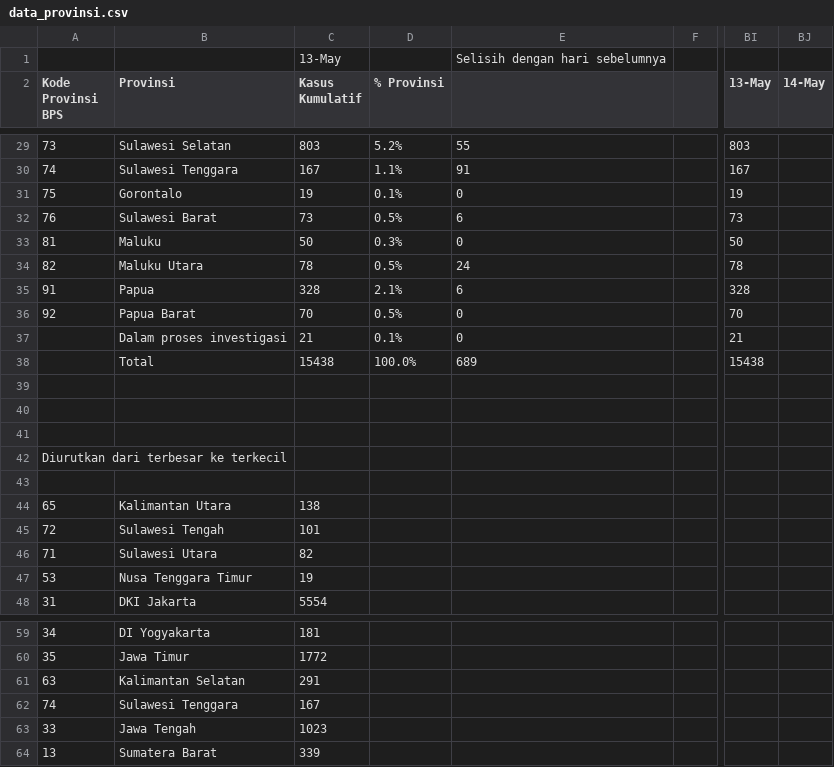
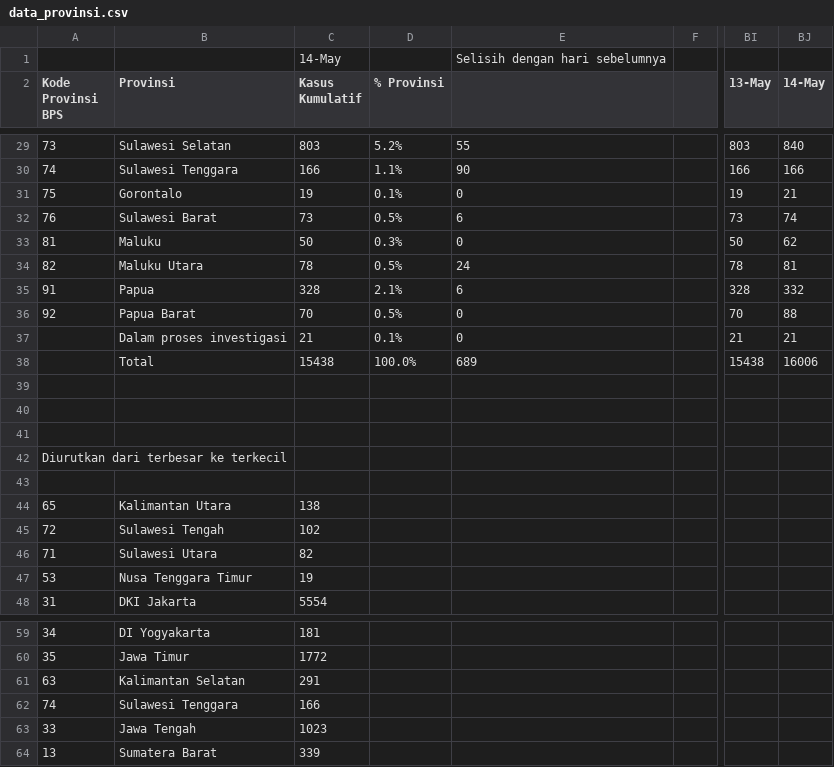
Before and after one commit to anjuspace/covid19, a CSV file: data/indonesia-data/data_provinsi.csv, drawn as a sheet; only a part is shown, gaps mark what is left out; the diff covers the shown part only; the diff names each change by its address in the sheet, - before the commit and + after, or states it on an @@ line.

```diff
--- a/data/indonesia-data/data_provinsi.csv
+++ b/data/indonesia-data/data_provinsi.csv
-C1 (Kasus Kumulatif): 13-May
+C1 (Kasus Kumulatif): 14-May
-BJ29 (14-May): (empty)
+BJ29 (14-May): 840
-C30 (Kasus Kumulatif): 167
+C30 (Kasus Kumulatif): 166
-E30: 91
+E30: 90
-BI30 (13-May): 167
+BI30 (13-May): 166
-BJ30 (14-May): (empty)
+BJ30 (14-May): 166
-BJ31 (14-May): (empty)
+BJ31 (14-May): 21
-BJ32 (14-May): (empty)
+BJ32 (14-May): 74
-BJ33 (14-May): (empty)
+BJ33 (14-May): 62
-BJ34 (14-May): (empty)
+BJ34 (14-May): 81
-BJ35 (14-May): (empty)
+BJ35 (14-May): 332
-BJ36 (14-May): (empty)
+BJ36 (14-May): 88
-BJ37 (14-May): (empty)
+BJ37 (14-May): 21
-BJ38 (14-May): (empty)
+BJ38 (14-May): 16006
-C45 (Kasus Kumulatif): 101
+C45 (Kasus Kumulatif): 102
-C62 (Kasus Kumulatif): 167
+C62 (Kasus Kumulatif): 166
```
Also changed, not shown: 29 edited cells elsewhere in this file, data/india-data/raw.csv, 3 other files.
